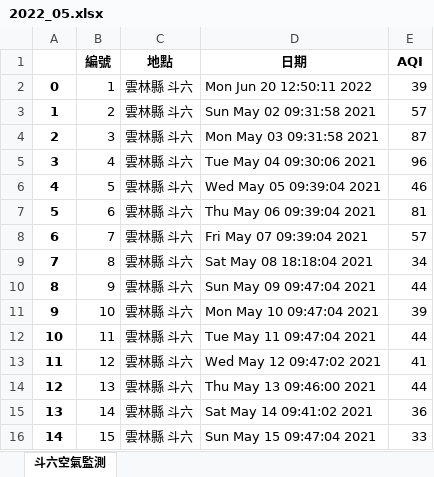
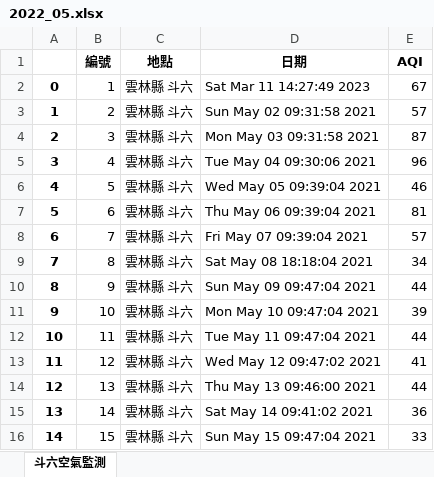
Before and after one commit to fan9704/DouliuAQI_Analysis, an Excel workbook: 2022_05.xlsx, sheet 斗六空氣監測, drawn as a sheet; values as stored, in another font and other column widths than the file's, no borders; the diff names each change by its address in the sheet, - before the commit and + after, or states it on an @@ line.

```diff
--- a/2022_05.xlsx (sheet 斗六空氣監測)
+++ b/2022_05.xlsx (sheet 斗六空氣監測)
-D2 (日期): Mon Jun 20 12:50:11 2022
+D2 (日期): Sat Mar 11 14:27:49 2023
-E2 (AQI): 39
+E2 (AQI): 67
```
Also changed, not shown: 2 other files.
